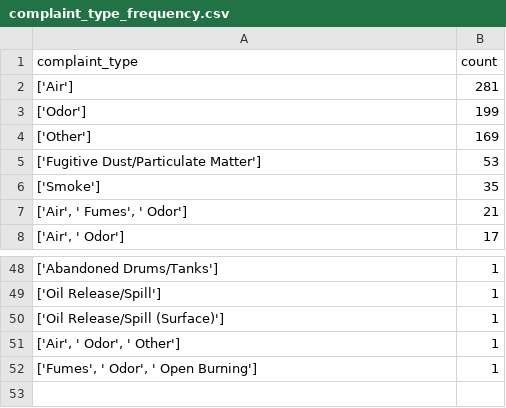
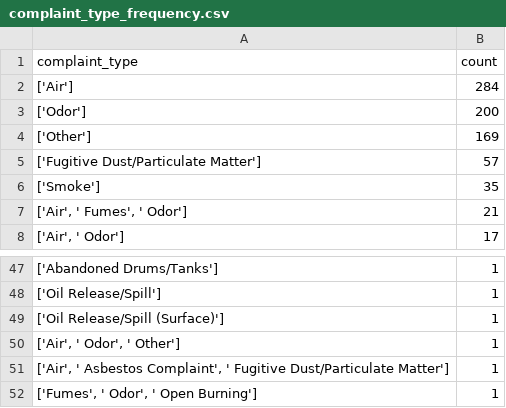
Before and after one commit to LJRollerII/live_nicar_pipeline, a CSV file: exported_data/complaint_type_frequency.csv, drawn as a sheet; only a part is shown, gaps mark what is left out; the diff covers the shown part only.

```diff
--- a/exported_data/complaint_type_frequency.csv
+++ b/exported_data/complaint_type_frequency.csv
@@ -1,6 +1,6 @@
 complaint_type,count
-['Air'],281
-['Odor'],199
+['Air'],284
+['Odor'],200
 ['Other'],169
-['Fugitive Dust/Particulate Matter'],53
+['Fugitive Dust/Particulate Matter'],57
 ['Smoke'],35
@@ -51,2 +50,3 @@ complaint_type,count
 "['Air', ' Odor', ' Other']",1
+"['Air', ' Asbestos Complaint', ' Fugitive Dust/Particulate Matter']",1
 "['Fumes', ' Odor', ' Open Burning']",1
```
Also changed, not shown: 8 moved rows elsewhere in this file, exported_data/all_complaints.csv, exported_data/invalid_counties.csv.
